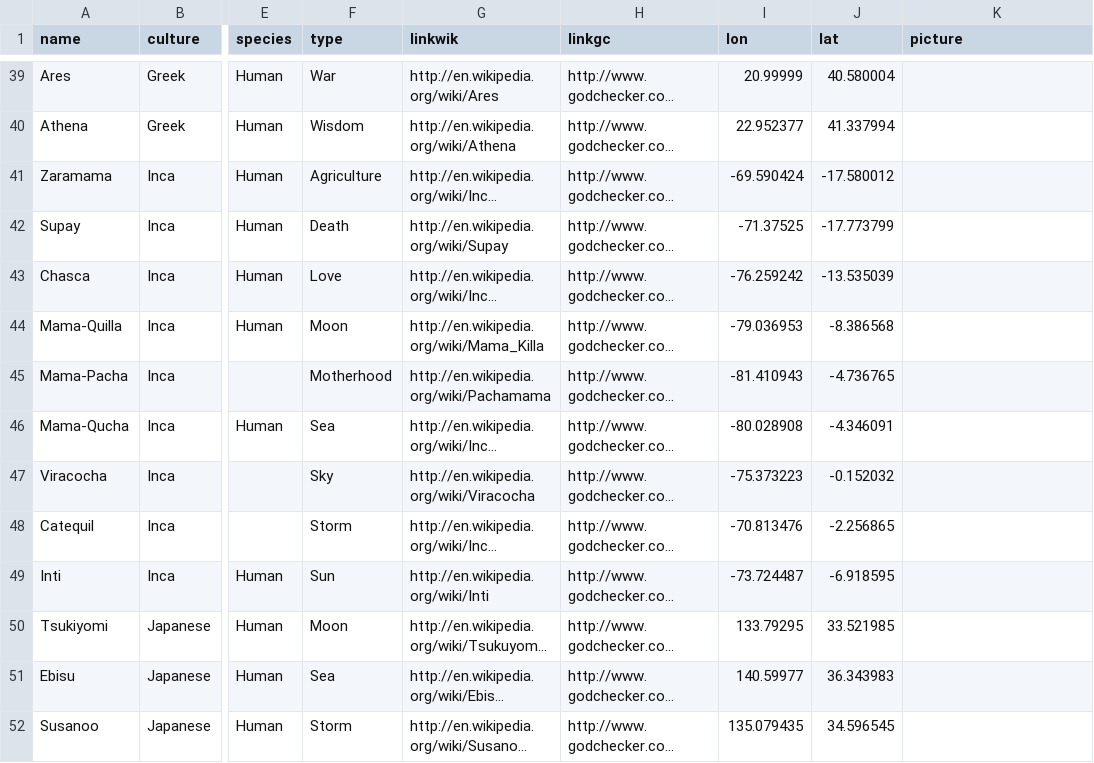
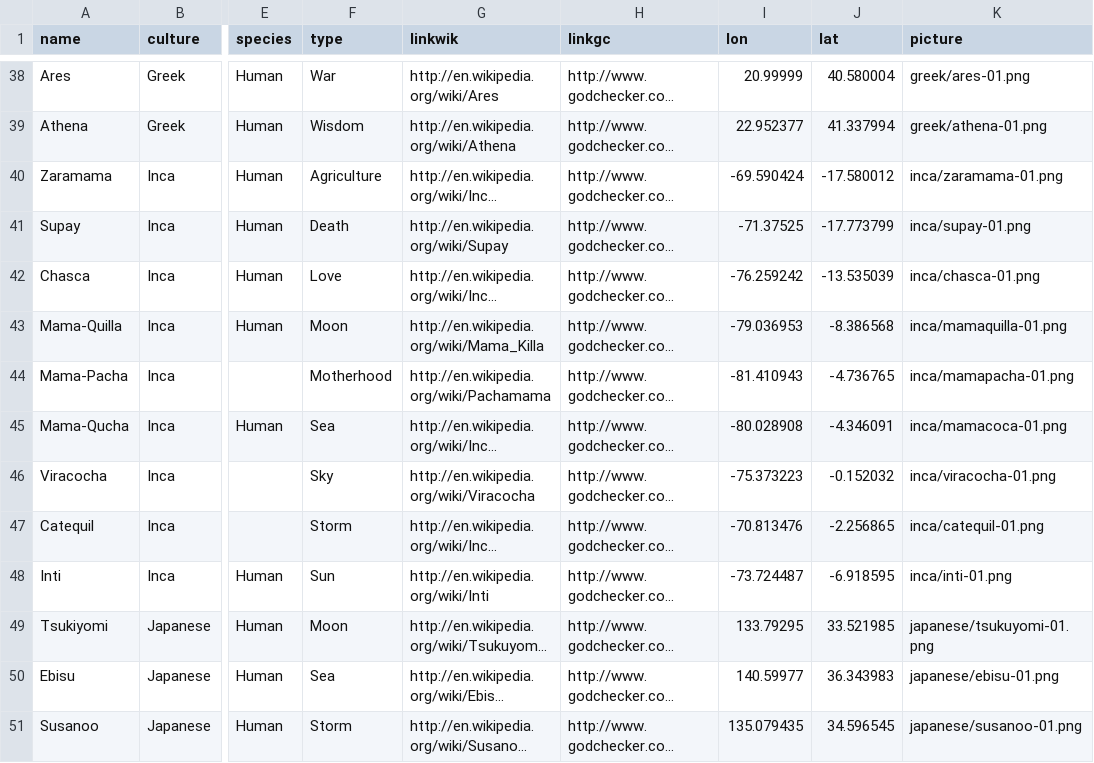
Before and after one commit to alexisjauregui/Map_of_gods, a CSV file: Map_of_the_Gods.csv, drawn as a sheet; only a part is shown, gaps mark what is left out; long unchanged cells end in …; addresses are those after the commit; the diff covers the shown part only; the diff names each change by its address in the sheet, - before the commit and + after, or states it on an @@ line.

```diff
--- a/Map_of_the_Gods.csv
+++ b/Map_of_the_Gods.csv
-K38 (picture): (empty)
+K38 (picture): greek/ares-01.png
-K39 (picture): (empty)
+K39 (picture): greek/athena-01.png
-K40 (picture): (empty)
+K40 (picture): inca/zaramama-01.png
-K41 (picture): (empty)
+K41 (picture): inca/supay-01.png
-K42 (picture): (empty)
+K42 (picture): inca/chasca-01.png
-K43 (picture): (empty)
+K43 (picture): inca/mamaquilla-01.png
-K44 (picture): (empty)
+K44 (picture): inca/mamapacha-01.png
-K45 (picture): (empty)
+K45 (picture): inca/mamacoca-01.png
-K46 (picture): (empty)
+K46 (picture): inca/viracocha-01.png
-K47 (picture): (empty)
+K47 (picture): inca/catequil-01.png
-K48 (picture): (empty)
+K48 (picture): inca/inti-01.png
-K49 (picture): (empty)
+K49 (picture): japanese/tsukuyomi-01.png
-K50 (picture): (empty)
+K50 (picture): japanese/ebisu-01.png
-K51 (picture): (empty)
+K51 (picture): japanese/susanoo-01.png
```
Also changed, not shown: 2 removed rows and 42 edited cells elsewhere in this file, 9 other files.
